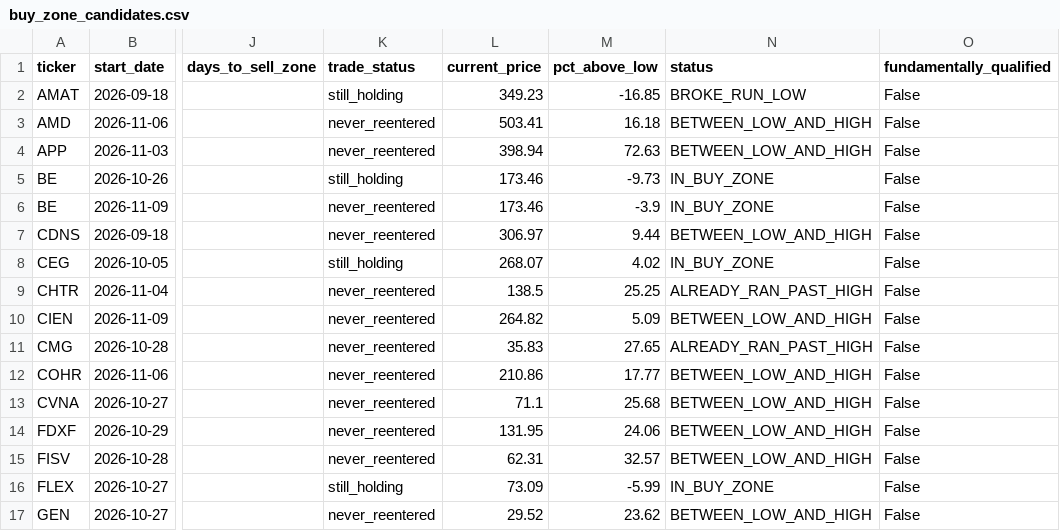
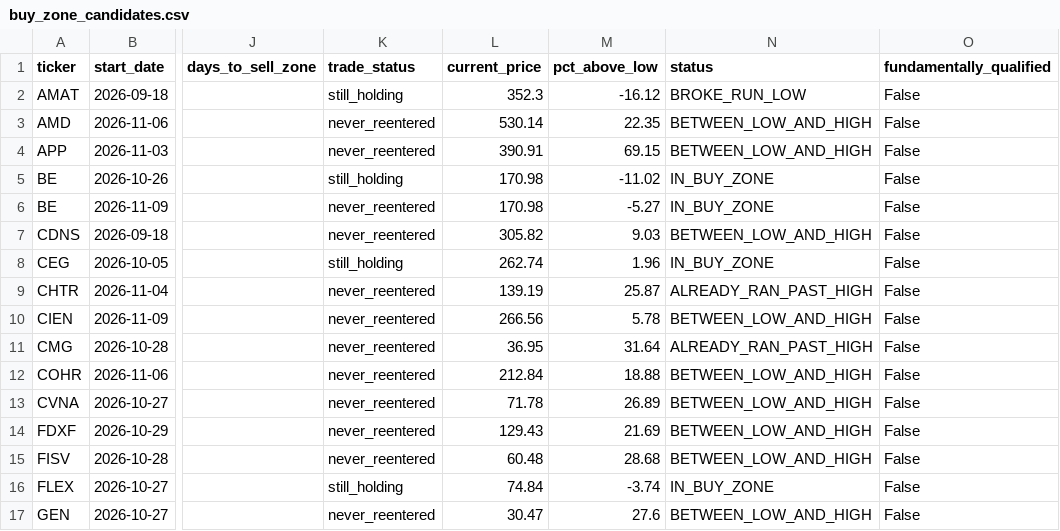
Before and after one commit to bijit-ghosh-de/public-dashboards, a CSV file: v20-dashboard/buy_zone_candidates.csv, drawn as a sheet; only a part is shown, gaps mark what is left out; the diff covers the shown part only; the diff names each change by its address in the sheet, - before the commit and + after, or states it on an @@ line.

```diff
--- a/v20-dashboard/buy_zone_candidates.csv
+++ b/v20-dashboard/buy_zone_candidates.csv
-L2 (current_price): 349.23
+L2 (current_price): 352.3
-M2 (pct_above_low): -16.85
+M2 (pct_above_low): -16.12
-L3 (current_price): 503.41
+L3 (current_price): 530.14
-M3 (pct_above_low): 16.18
+M3 (pct_above_low): 22.35
-L4 (current_price): 398.94
+L4 (current_price): 390.91
-M4 (pct_above_low): 72.63
+M4 (pct_above_low): 69.15
-L5:L6 (current_price): 173.46
+L5:L6 (current_price): 170.98
-M5 (pct_above_low): -9.73
+M5 (pct_above_low): -11.02
-M6 (pct_above_low): -3.9
+M6 (pct_above_low): -5.27
-L7 (current_price): 306.97
+L7 (current_price): 305.82
-M7 (pct_above_low): 9.44
+M7 (pct_above_low): 9.03
-L8 (current_price): 268.07
+L8 (current_price): 262.74
-M8 (pct_above_low): 4.02
+M8 (pct_above_low): 1.96
-L9 (current_price): 138.5
+L9 (current_price): 139.19
-M9 (pct_above_low): 25.25
+M9 (pct_above_low): 25.87
-L10 (current_price): 264.82
+L10 (current_price): 266.56
-M10 (pct_above_low): 5.09
+M10 (pct_above_low): 5.78
-L11 (current_price): 35.83
+L11 (current_price): 36.95
-M11 (pct_above_low): 27.65
+M11 (pct_above_low): 31.64
-L12 (current_price): 210.86
+L12 (current_price): 212.84
-M12 (pct_above_low): 17.77
+M12 (pct_above_low): 18.88
-L13 (current_price): 71.1
+L13 (current_price): 71.78
-M13 (pct_above_low): 25.68
+M13 (pct_above_low): 26.89
-L14 (current_price): 131.95
+L14 (current_price): 129.43
-M14 (pct_above_low): 24.06
+M14 (pct_above_low): 21.69
-L15 (current_price): 62.31
+L15 (current_price): 60.48
-M15 (pct_above_low): 32.57
+M15 (pct_above_low): 28.68
-L16 (current_price): 73.09
+L16 (current_price): 74.84
-M16 (pct_above_low): -5.99
+M16 (pct_above_low): -3.74
-L17 (current_price): 29.52
+L17 (current_price): 30.47
-M17 (pct_above_low): 23.62
+M17 (pct_above_low): 27.6
```
Also changed, not shown: 42 edited cells elsewhere in this file, v20-dashboard/volume_breakout_signals.csv, 2 other files.
